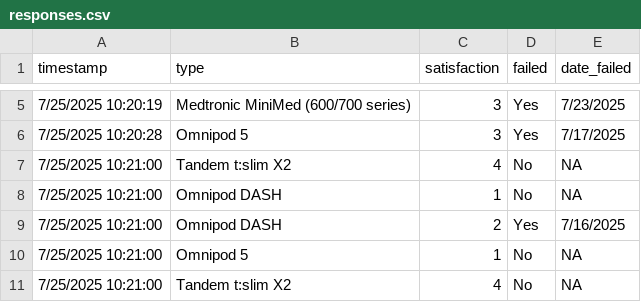
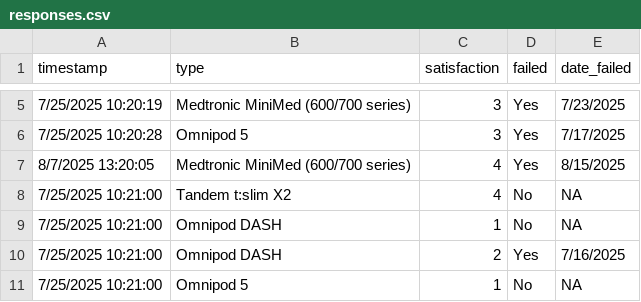
Before and after one commit to timothyfraser/foundations, a CSV file: query_db/responses.csv, drawn as a sheet; only a part is shown, gaps mark what is left out; the shorter side is filled out with more unchanged rows; the diff names each change by its address in the sheet, - before the commit and + after, or states it on an @@ line.

```diff
--- a/query_db/responses.csv
+++ b/query_db/responses.csv
+row 7: 8/7/2025 13:20:05 | Medtronic MiniMed (600/700 series) | 4 | Yes | 8/15/2025
```
Also changed, not shown: 7 other files.
